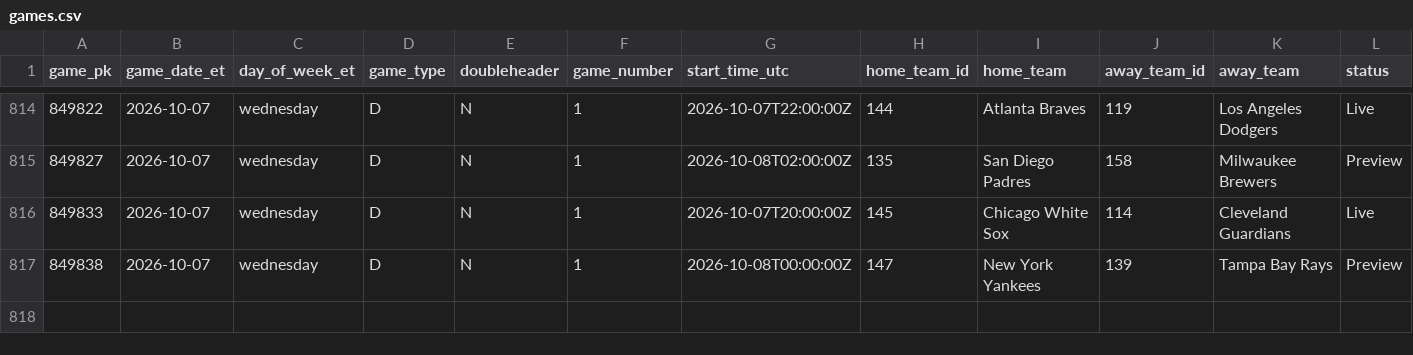
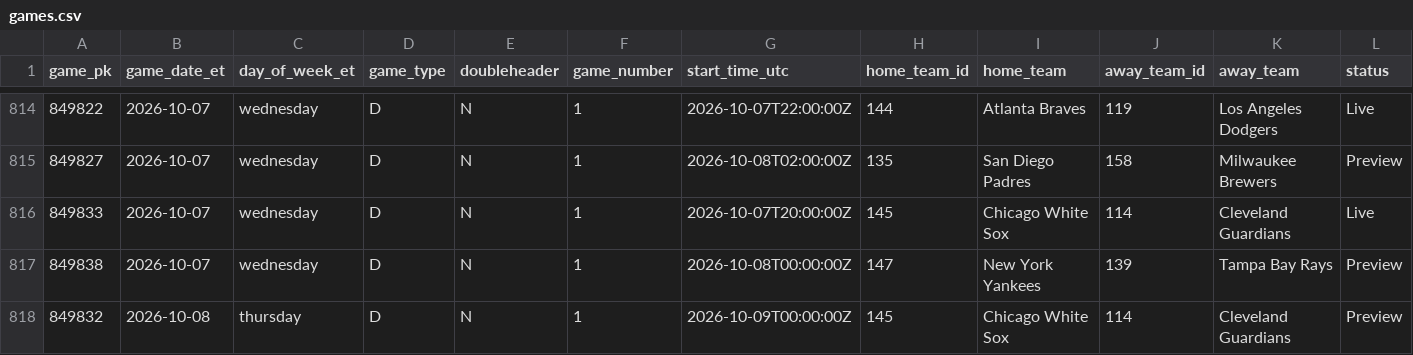
Before and after one commit to gitchrisqueen/panthera, a CSV file: data/games/games.csv, drawn as a sheet; only a part is shown, gaps mark what is left out; rows hold the shown columns only; the diff names each change by its address in the sheet, - before the commit and + after, or states it on an @@ line.

```diff
--- a/data/games/games.csv
+++ b/data/games/games.csv
+row 818: 849832 | 2026-10-08 | thursday | D | N | 1 | 2026-10-09T00:00:00Z | 145 | Chicago White Sox | 114 | Cleveland Guardians | Preview
```
Also changed, not shown: data/odds/credit_log.csv, data/splits/credit_log.csv, 5 other files.
